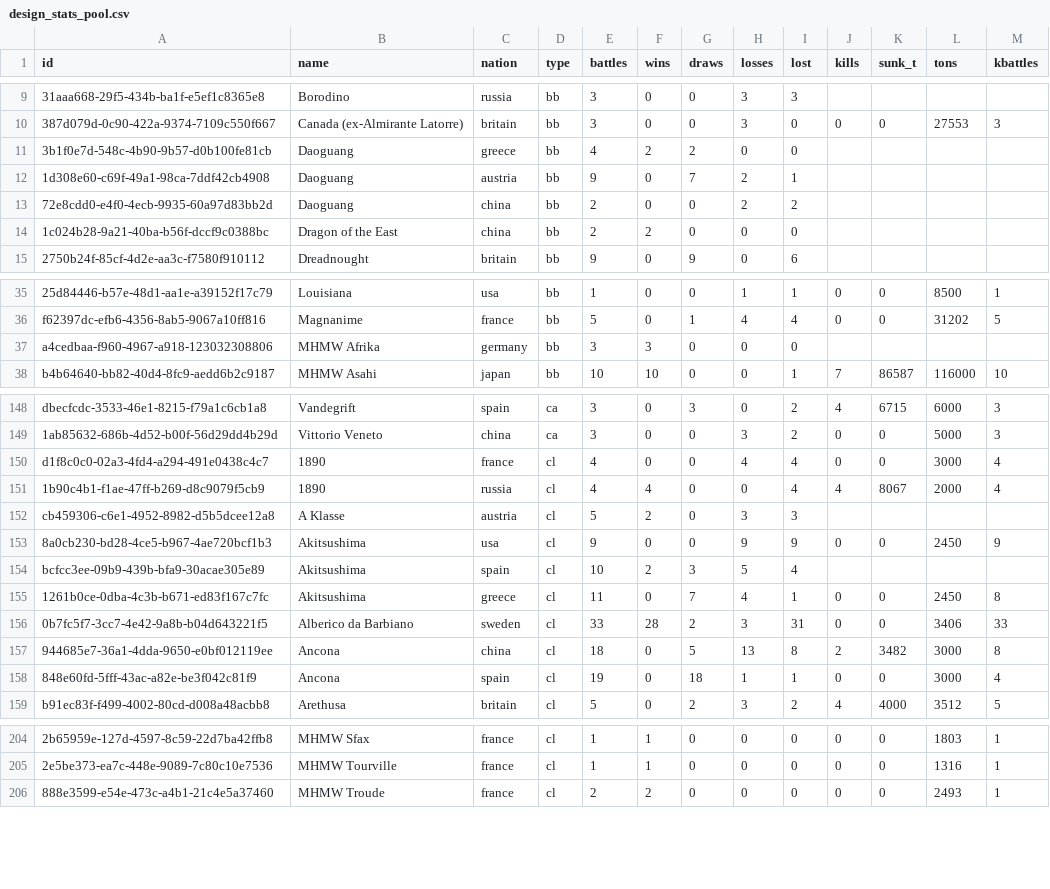
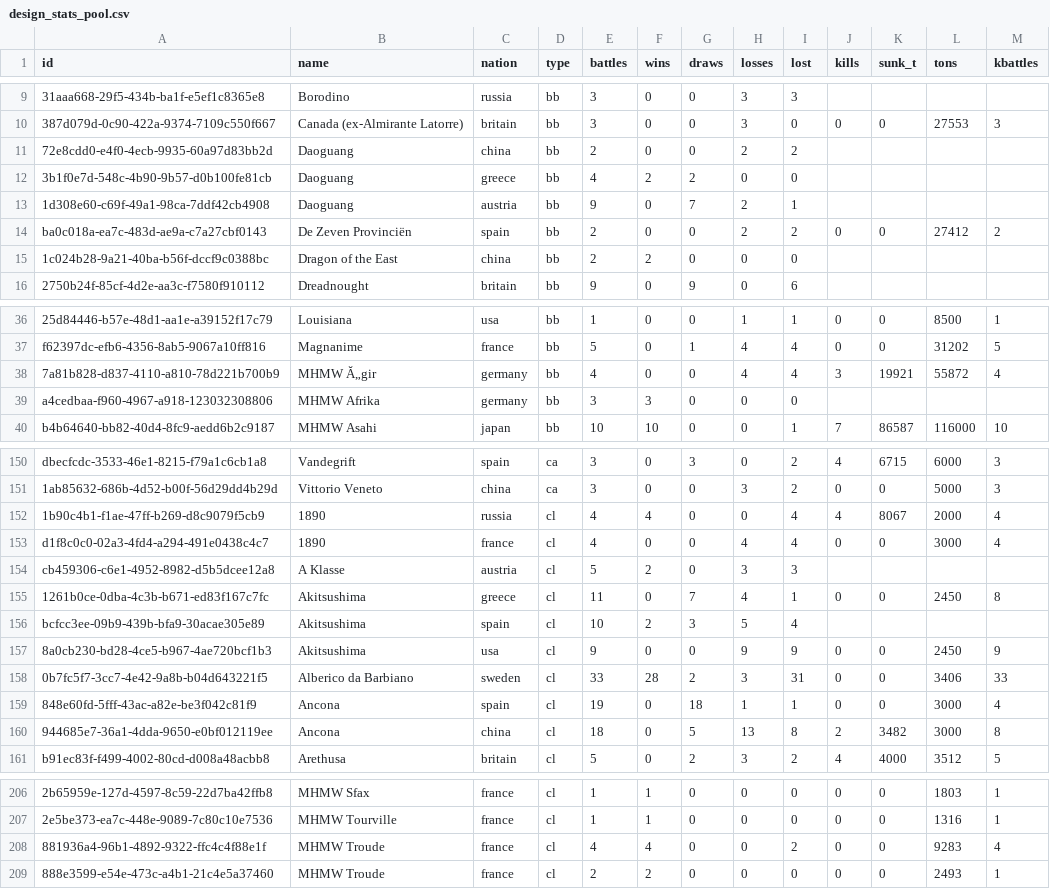
Before and after one commit to KlaudiuszLedwoch/Iron-Admiral, a CSV file: payload/Mods/IronAdmiralDesigns/design_stats_pool.csv, drawn as a sheet; only a part is shown, gaps mark what is left out; addresses are those after the commit; the diff covers the shown part only; the diff names each change by its address in the sheet, - before the commit and + after, or states it on an @@ line.

Commit message:
Data and installer from development c9174730

```diff
--- a/payload/Mods/IronAdmiralDesigns/design_stats_pool.csv
+++ b/payload/Mods/IronAdmiralDesigns/design_stats_pool.csv
+row 11: 72e8cdd0-e4f0-4ecb-9935-60a97d83bb2d | Daoguang | china | bb | 2 | 0 | 0 | 2 | 2
-A14 (id): 72e8cdd0-e4f0-4ecb-9935-60a97d83bb2d
+A14 (id): ba0c018a-ea7c-483d-ae9a-c7a27cbf0143
-B14 (name): Daoguang
+B14 (name): De Zeven Provinciën
-C14 (nation): china
+C14 (nation): spain
-J14 (kills): (empty)
+J14 (kills): 0
-K14 (sunk_t): (empty)
+K14 (sunk_t): 0
-L14 (tons): (empty)
+L14 (tons): 27412
-M14 (kbattles): (empty)
+M14 (kbattles): 2
+row 38: 7a81b828-d837-4110-a810-78d221b700b9 | MHMW Ă„gir | germany | bb | 4 | 0 | 0 | 4 | 4 | 3 | 19921 | 55872 | 4
@@ row 151 moved to row 152: 1b90c4b1-f1ae-47ff-b269-d8c9079f5cb9 @@
@@ row 154 moved to row 156: bcfcc3ee-09b9-439b-bfa9-30acae305e89 @@
@@ row 158 moved to row 159: 848e60fd-5fff-43ac-a82e-be3f042c81f9 @@
+row 208: 881936a4-96b1-4892-9322-ffc4c4f88e1f | MHMW Troude | france | cl | 4 | 4 | 0 | 0 | 2 | 0 | 0 | 9283 | 4
```
Also changed, not shown: 30 moved rows elsewhere in this file, payload/Mods/IronAdmiralDesigns/design_authors.csv, 3 other files.
